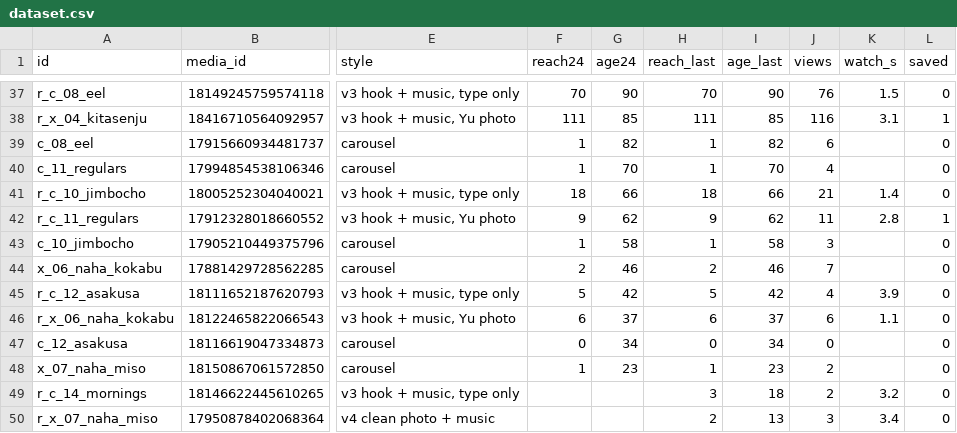
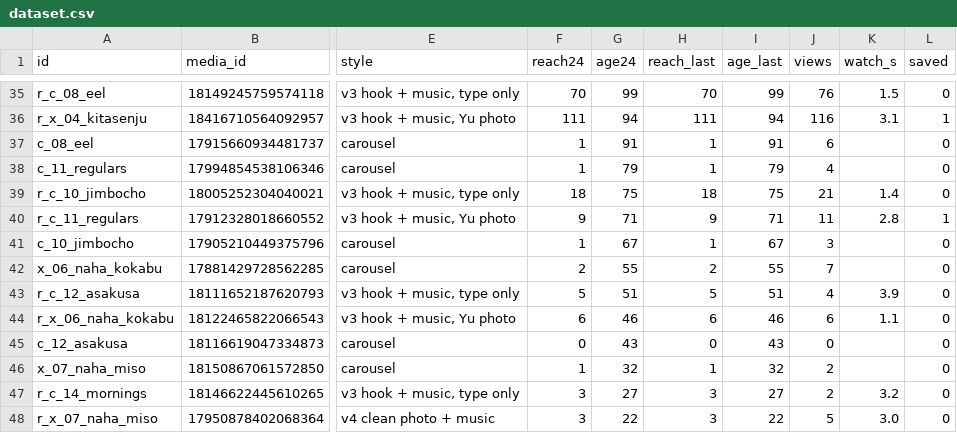
Before and after one commit to YuOnozawa/koru-tokyo-reels, a CSV file: docs/pdca/dataset.csv, drawn as a sheet; only a part is shown, gaps mark what is left out; addresses are those after the commit; the diff covers the shown part only; the diff names each change by its address in the sheet, - before the commit and + after, or states it on an @@ line.

```diff
--- a/docs/pdca/dataset.csv
+++ b/docs/pdca/dataset.csv
-G35 (age24): 90
+G35 (age24): 99
-I35 (age_last): 90
+I35 (age_last): 99
-G36 (age24): 85
+G36 (age24): 94
-I36 (age_last): 85
+I36 (age_last): 94
-G37 (age24): 82
+G37 (age24): 91
-I37 (age_last): 82
+I37 (age_last): 91
-G38 (age24): 70
+G38 (age24): 79
-I38 (age_last): 70
+I38 (age_last): 79
-G39 (age24): 66
+G39 (age24): 75
-I39 (age_last): 66
+I39 (age_last): 75
-G40 (age24): 62
+G40 (age24): 71
-I40 (age_last): 62
+I40 (age_last): 71
-G41 (age24): 58
+G41 (age24): 67
-I41 (age_last): 58
+I41 (age_last): 67
-G42 (age24): 46
+G42 (age24): 55
-I42 (age_last): 46
+I42 (age_last): 55
-G43 (age24): 42
+G43 (age24): 51
-I43 (age_last): 42
+I43 (age_last): 51
-G44 (age24): 37
+G44 (age24): 46
-I44 (age_last): 37
+I44 (age_last): 46
-G45 (age24): 34
+G45 (age24): 43
-I45 (age_last): 34
+I45 (age_last): 43
-G46 (age24): 23
+G46 (age24): 32
-I46 (age_last): 23
+I46 (age_last): 32
-F47:F48 (reach24): (empty)
+F47:F48 (reach24): 3
-G47 (age24): (empty)
+G47 (age24): 27
-I47 (age_last): 18
+I47 (age_last): 27
-G48 (age24): (empty)
+G48 (age24): 22
-H48 (reach_last): 2
+H48 (reach_last): 3
-I48 (age_last): 13
+I48 (age_last): 22
-J48 (views): 3
+J48 (views): 5
-K48 (watch_s): 3.4
+K48 (watch_s): 3.0
```
Also changed, not shown: 2 added rows, 2 removed rows and 69 edited cells elsewhere in this file, 4 other files.
